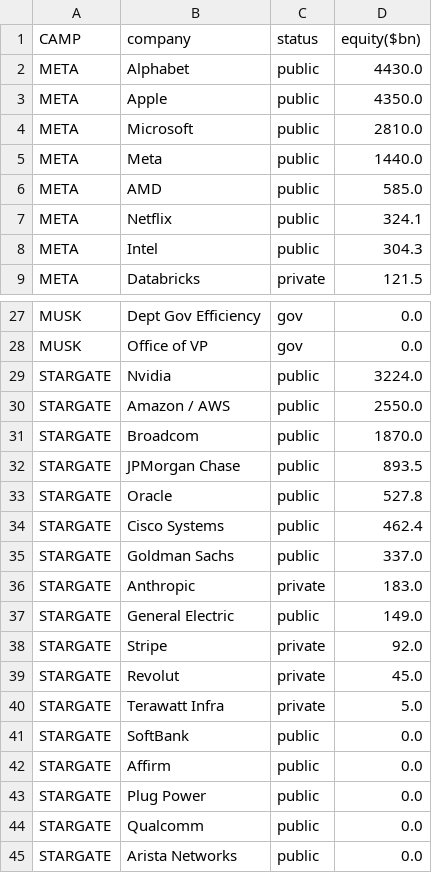
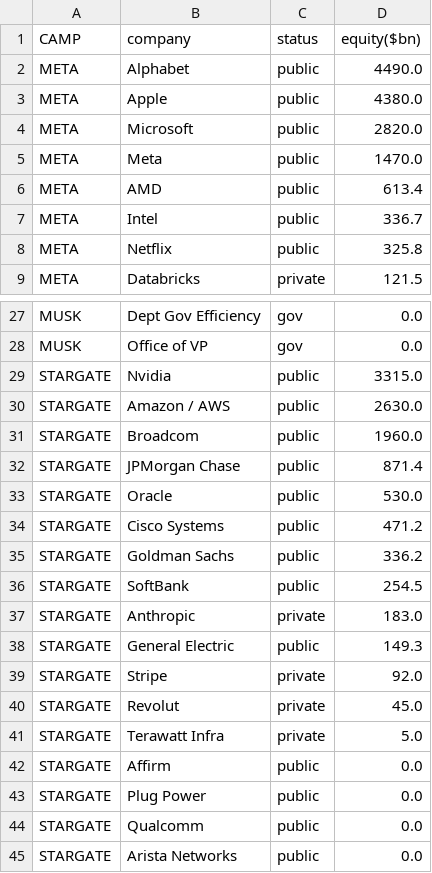
Before and after one commit to ayeeff/fiefdom, a CSV file: data/sumtotal.csv, drawn as a sheet; only a part is shown, gaps mark what is left out; the diff covers the shown part only.

```diff
--- a/data/sumtotal.csv
+++ b/data/sumtotal.csv
@@ -1,9 +1,9 @@
 CAMP,company,status,equity($bn)
-META,Alphabet,public,4430.0
-META,Apple,public,4350.0
-META,Microsoft,public,2810.0
-META,Meta,public,1440.0
-META,AMD,public,585.0
-META,Netflix,public,324.1
-META,Intel,public,304.3
+META,Alphabet,public,4490.0
+META,Apple,public,4380.0
+META,Microsoft,public,2820.0
+META,Meta,public,1470.0
+META,AMD,public,613.4
+META,Intel,public,336.7
+META,Netflix,public,325.8
 META,Databricks,private,121.5
@@ -28,11 +28,12 @@ MUSK,Dept Gov Efficiency,gov,0.0
 MUSK,Office of VP,gov,0.0
-STARGATE,Nvidia,public,3224.0
-STARGATE,Amazon / AWS,public,2550.0
-STARGATE,Broadcom,public,1870.0
-STARGATE,JPMorgan Chase,public,893.5
-STARGATE,Oracle,public,527.8
-STARGATE,Cisco Systems,public,462.4
-STARGATE,Goldman Sachs,public,337.0
+STARGATE,Nvidia,public,3315.0
+STARGATE,Amazon / AWS,public,2630.0
+STARGATE,Broadcom,public,1960.0
+STARGATE,JPMorgan Chase,public,871.4
+STARGATE,Oracle,public,530.0
+STARGATE,Cisco Systems,public,471.2
+STARGATE,Goldman Sachs,public,336.2
+STARGATE,SoftBank,public,254.5
 STARGATE,Anthropic,private,183.0
-STARGATE,General Electric,public,149.0
+STARGATE,General Electric,public,149.3
 STARGATE,Stripe,private,92.0
@@ -40,3 +41,2 @@ STARGATE,Revolut,private,45.0
 STARGATE,Terawatt Infra,private,5.0
-STARGATE,SoftBank,public,0.0
 STARGATE,Affirm,public,0.0
```
Also changed, not shown: 4 edited cells elsewhere in this file.
